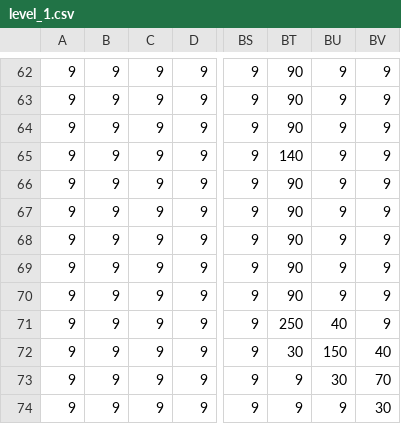
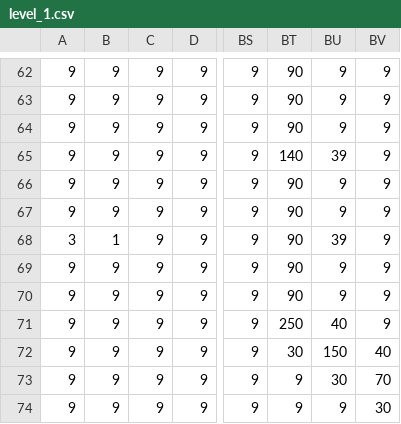
Before and after one commit to dvid-d/Programming, a CSV file: Brampton Manor Academy/2D London Underground Simulator/Maps/level_1.csv, drawn as a sheet; only a part is shown, gaps mark what is left out; the diff covers the shown part only; the diff names each change by its address in the sheet, - before the commit and + after, or states it on an @@ line.

```diff
--- a/Brampton Manor Academy/2D London Underground Simulator/Maps/level_1.csv
+++ b/Brampton Manor Academy/2D London Underground Simulator/Maps/level_1.csv
-BU65: 9
+BU65: 39
-A68: 9
+A68: 3
-B68: 9
+B68: 1
-BU68: 9
+BU68: 39
```
Also changed, not shown: 26 edited cells elsewhere in this file, 2 other files.
